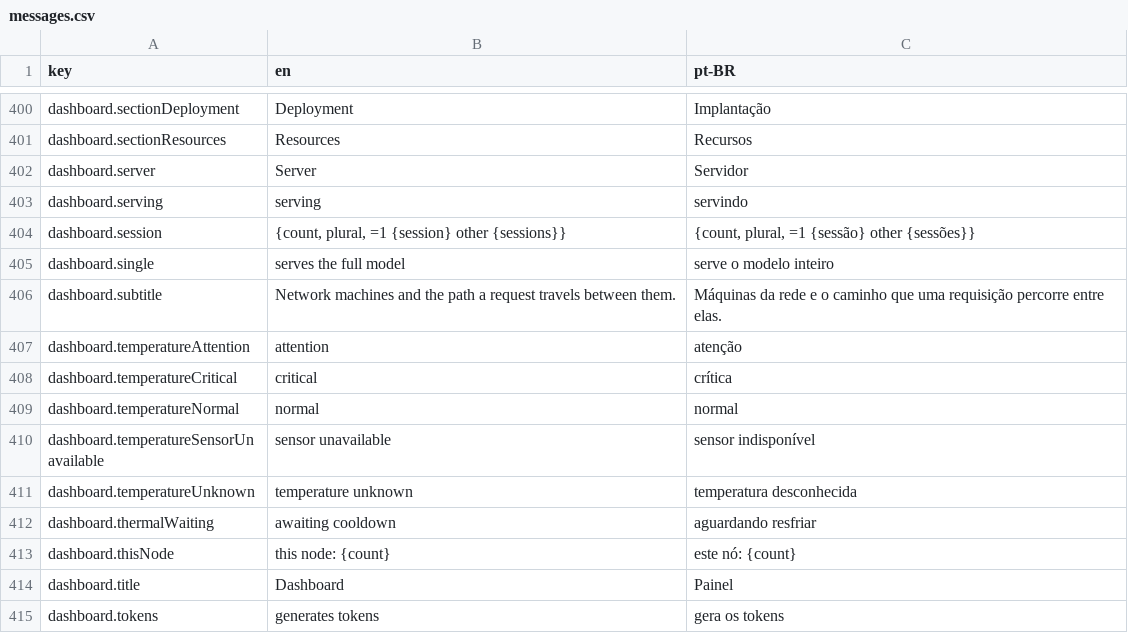
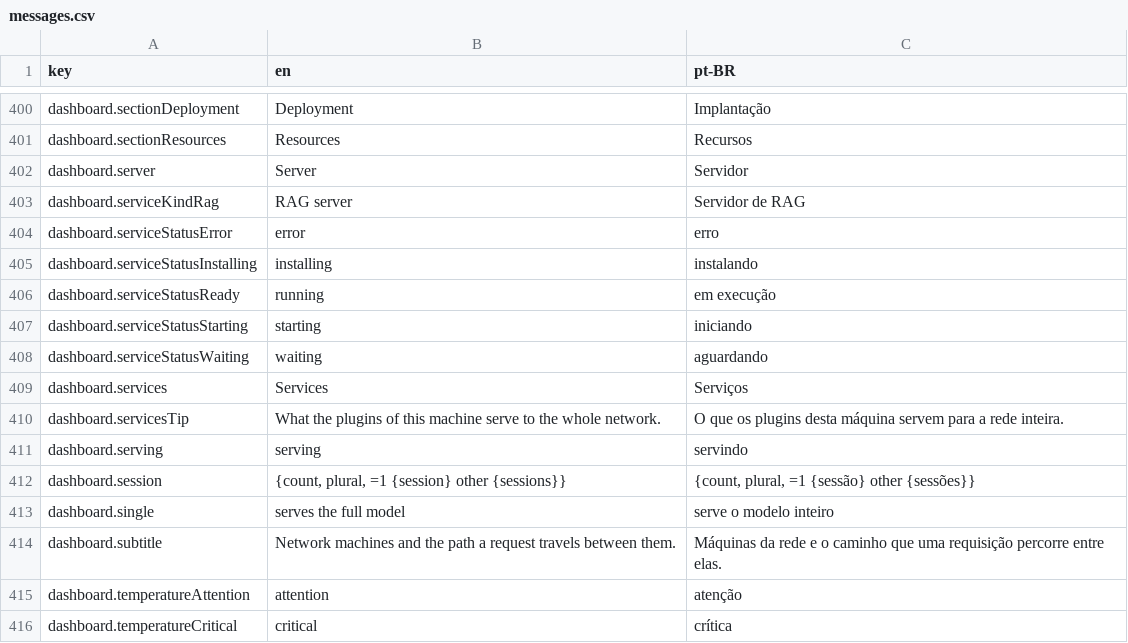
Before and after one commit to pieceofmindcloud/pom, a CSV file: apps/frontend/src/i18n/messages.csv, drawn as a sheet; only a part is shown, gaps mark what is left out; the shorter side is filled out with more unchanged rows.

```diff
--- a/apps/frontend/src/i18n/messages.csv
+++ b/apps/frontend/src/i18n/messages.csv
@@ -402,2 +402,10 @@ dashboard.sectionResources,Resources,Recursos
 dashboard.server,Server,Servidor
+dashboard.serviceKindRag,RAG server,Servidor de RAG
+dashboard.serviceStatusError,error,erro
+dashboard.serviceStatusInstalling,installing,instalando
+dashboard.serviceStatusReady,running,em execução
+dashboard.serviceStatusStarting,starting,iniciando
+dashboard.serviceStatusWaiting,waiting,aguardando
+dashboard.services,Services,Serviços
+dashboard.servicesTip,What the plugins of this machine serve to the whole network.,O que os plugins desta máquina servem para a rede inteira.
 dashboard.serving,serving,servindo
```
Also changed, not shown: 14 other files.
